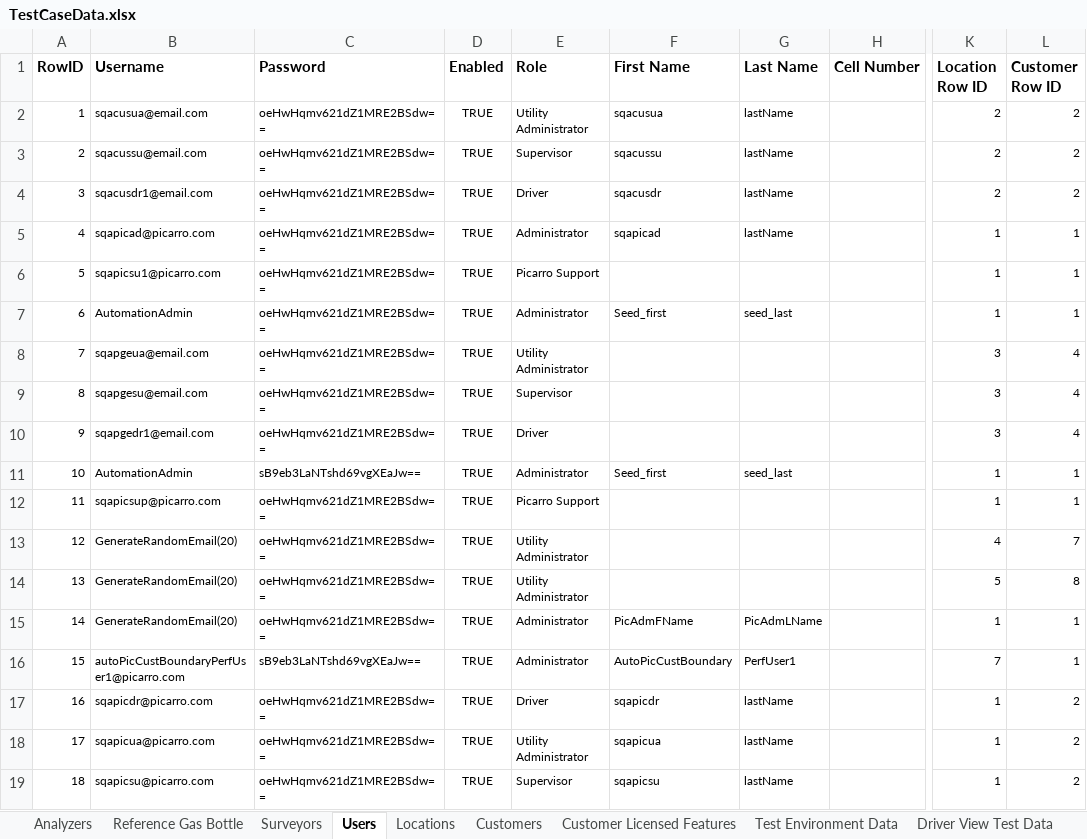
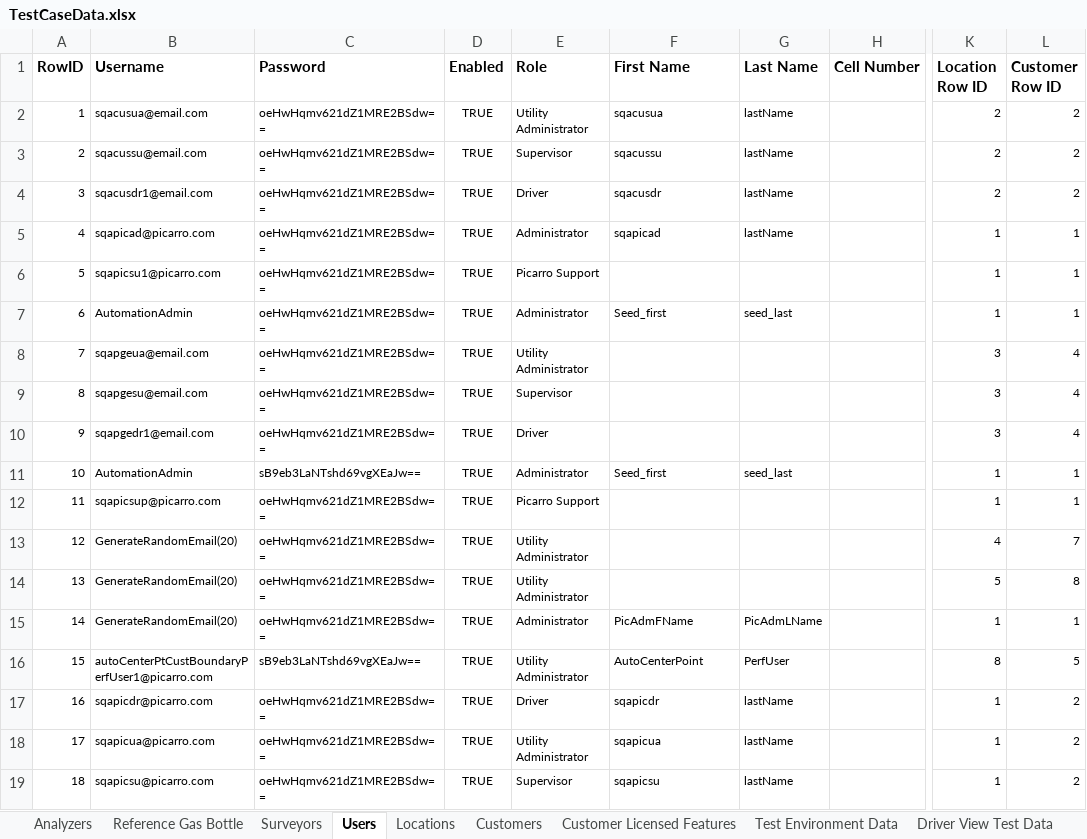
Before and after one commit to SXiang/JUnitWebTest, an Excel workbook: selenium-wd/data/TestCaseData.xlsx, sheet Users, drawn as a sheet; only a part is shown, gaps mark what is left out; values as stored, in another font and other column widths than the file's, no borders; the diff names each change by its address in the sheet, - before the commit and + after, or states it on an @@ line.

Commit message:
update customer user for some perf tests, fix element xpath for survey mode type radiobutton

```diff
--- a/selenium-wd/data/TestCaseData.xlsx (sheet Users)
+++ b/selenium-wd/data/TestCaseData.xlsx (sheet Users)
-B16 (Username): autoPicCustBoundaryPerfUser1@picarro.com
+B16 (Username): autoCenterPtCustBoundaryPerfUser1@picarro.com
-E16 (Role): Administrator
+E16 (Role): Utility Administrator
-F16 (First Name): AutoPicCustBoundary
+F16 (First Name): AutoCenterPoint
-G16 (Last Name): PerfUser1
+G16 (Last Name): PerfUser
-K16 (Location Row ID): 7
+K16 (Location Row ID): 8
-L16 (Customer Row ID): 1
+L16 (Customer Row ID): 5
```
Also changed, not shown: sheet Locations, 1 other file.
